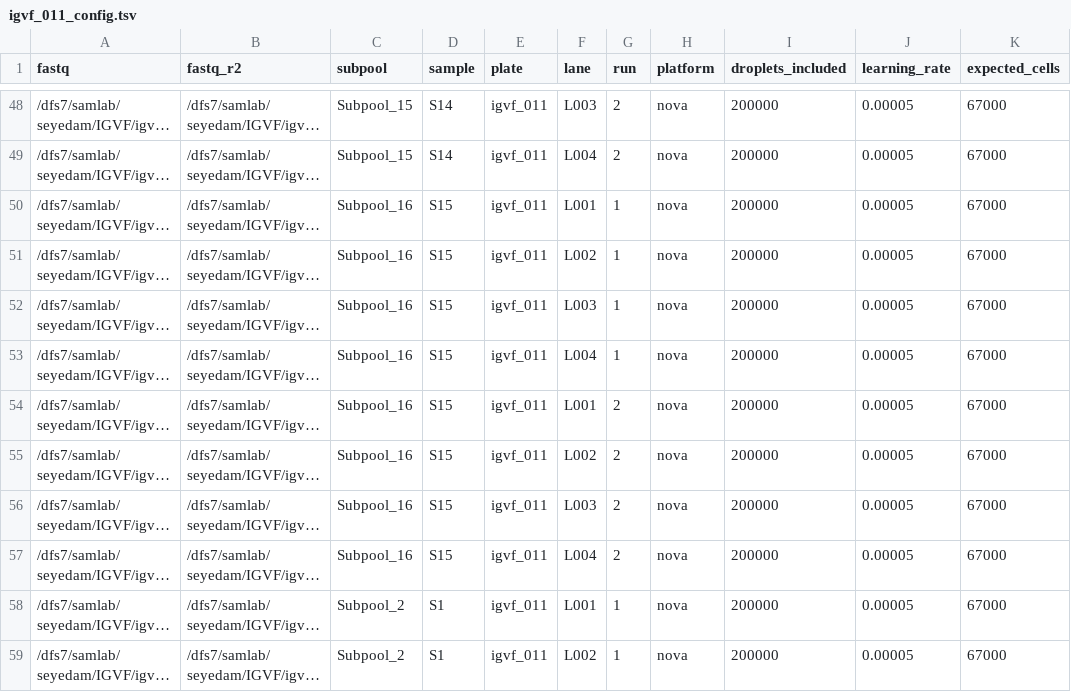
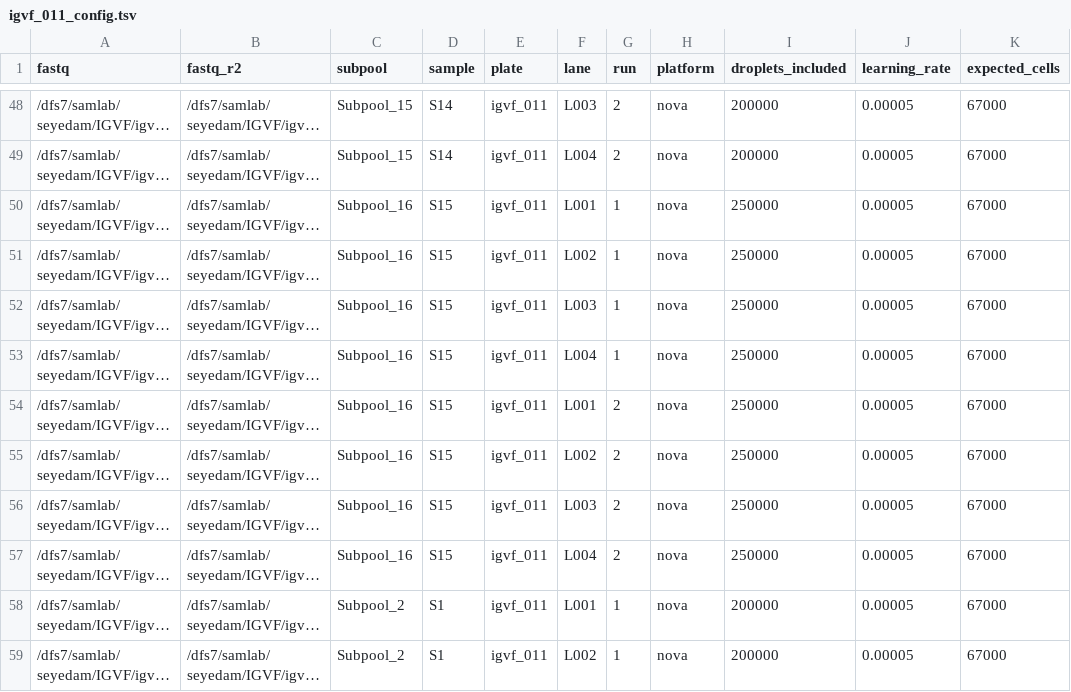
Before and after one commit to mortazavilab/parse_pipeline, a TSV file: configs/igvf_011_config.tsv, drawn as a sheet; only a part is shown, gaps mark what is left out; long unchanged cells end in …; the diff covers the shown part only; the diff names each change by its address in the sheet, - before the commit and + after, or states it on an @@ line.

```diff
--- a/configs/igvf_011_config.tsv
+++ b/configs/igvf_011_config.tsv
-I50:I57 (droplets_included): 200000
+I50:I57 (droplets_included): 250000
```
Also changed, not shown: 16 edited cells elsewhere in this file.
